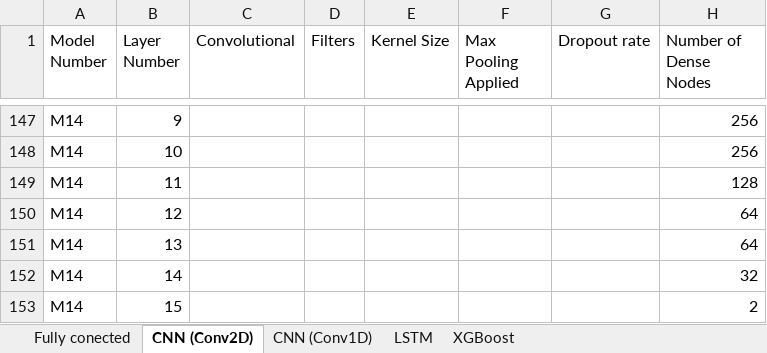
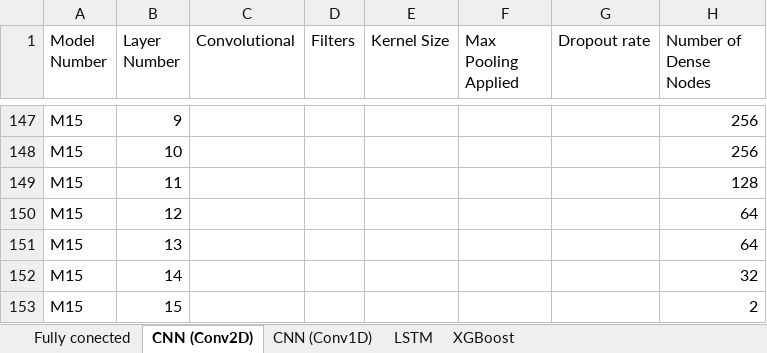
Before and after one commit to PsycheShaman/MSc-thesis, an Excel workbook: NEW/statistical_analysis/Networks Compared.xlsx, sheet CNN (Conv2D), drawn as a sheet; only a part is shown, gaps mark what is left out; values as stored, in another font and other column widths than the file's, no borders; the diff covers the shown part only; the diff names each change by its address in the sheet, - before the commit and + after, or states it on an @@ line.

```diff
--- a/NEW/statistical_analysis/Networks Compared.xlsx (sheet CNN (Conv2D))
+++ b/NEW/statistical_analysis/Networks Compared.xlsx (sheet CNN (Conv2D))
-A147:A153 (Model Number): M14
+A147:A153 (Model Number): M15
```
Also changed, not shown: 54 edited cells elsewhere in this sheet.
